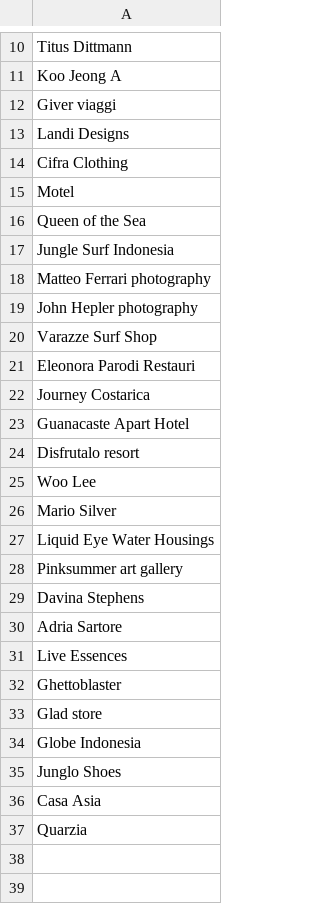
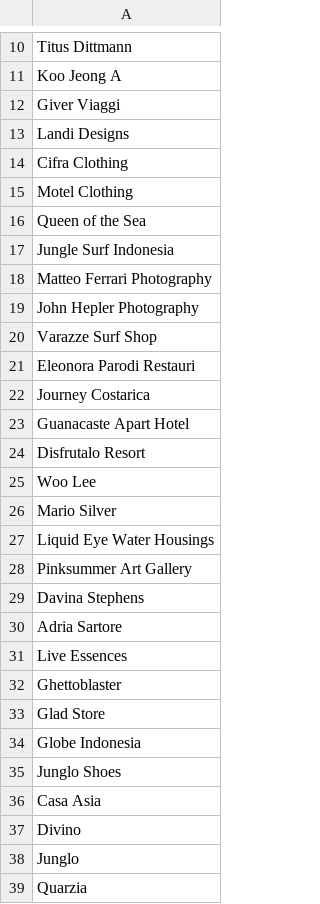
Before and after one commit to toybreaker/rokma, a CSV file: _data/clients.csv, drawn as a sheet; only a part is shown, gaps mark what is left out.

```diff
--- a/_data/clients.csv
+++ b/_data/clients.csv
@@ -11,10 +11,10 @@ Titus Dittmann
 Koo Jeong A
-Giver viaggi
+Giver Viaggi
 Landi Designs
 Cifra Clothing
-Motel
+Motel Clothing
 Queen of the Sea
 Jungle Surf Indonesia
-Matteo Ferrari photography
-John Hepler photography
+Matteo Ferrari Photography
+John Hepler Photography
 Varazze Surf Shop
@@ -23,3 +23,3 @@ Journey Costarica
 Guanacaste Apart Hotel
-Disfrutalo resort
+Disfrutalo Resort
 Woo Lee
@@ -27,3 +27,3 @@ Mario Silver
 Liquid Eye Water Housings
-Pinksummer art gallery
+Pinksummer Art Gallery
 Davina Stephens
@@ -32,3 +32,3 @@ Live Essences
 Ghettoblaster
-Glad store
+Glad Store
 Globe Indonesia
@@ -36,2 +36,4 @@ Junglo Shoes
 Casa Asia
+Divino
+Junglo
 Quarzia
```
Also changed, not shown: _data/testimonials.csv, 2 other files.
